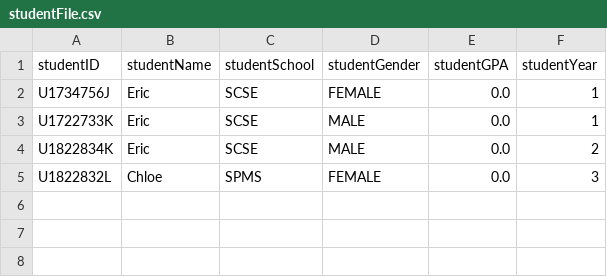
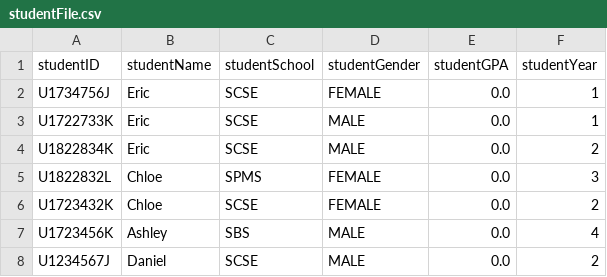
Before and after one commit to ERICCYS/CZ2002-SCRAME-Application, a CSV file: CZ2002-SCRAME-Application/data/studentFile.csv, drawn as a sheet; the diff names each change by its address in the sheet, - before the commit and + after, or states it on an @@ line.

```diff
--- a/CZ2002-SCRAME-Application/data/studentFile.csv
+++ b/CZ2002-SCRAME-Application/data/studentFile.csv
+row 6: U1723432K | Chloe | SCSE | FEMALE | 0.0 | 2
+row 7: U1723456K | Ashley | SBS | MALE | 0.0 | 4
+row 8: U1234567J | Daniel | SCSE | MALE | 0.0 | 2
```
Also changed, not shown: CZ2002-SCRAME-Application/data/professorFile.csv, 9 other files.
